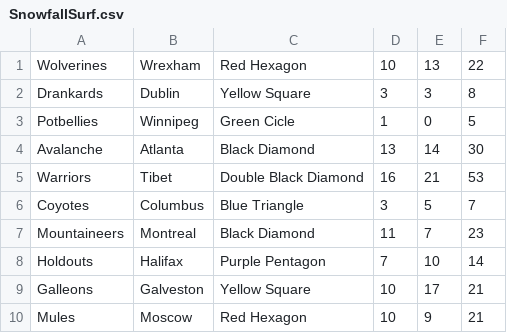
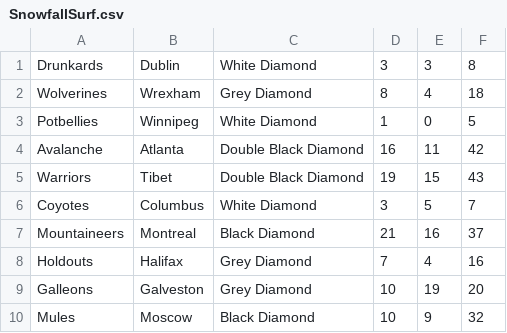
Before and after one commit to ScrambledPickledEggs/OOP_PJ, a CSV file: data/SnowfallSurf.csv, drawn as a sheet.

```diff
--- a/data/SnowfallSurf.csv
+++ b/data/SnowfallSurf.csv
@@ -1,10 +1,10 @@
-Wolverines,Wrexham,Red Hexagon,10,13,22
-Drankards,Dublin,Yellow Square,3,3,8
-Potbellies,Winnipeg,Green Cicle,1,0,5
-Avalanche,Atlanta,Black Diamond,13,14,30
-Warriors,Tibet,Double Black Diamond,16,21,53
-Coyotes,Columbus,Blue Triangle,3,5,7
-Mountaineers,Montreal,Black Diamond,11,7,23
-Holdouts,Halifax,Purple Pentagon,7,10,14
-Galleons,Galveston,Yellow Square,10,17,21
-Mules,Moscow,Red Hexagon,10,9,21
+Drunkards,Dublin,White Diamond,3,3,8
+Wolverines,Wrexham,Grey Diamond,8,4,18
+Potbellies,Winnipeg,White Diamond,1,0,5
+Avalanche,Atlanta,Double Black Diamond,16,11,42
+Warriors,Tibet,Double Black Diamond,19,15,43
+Coyotes,Columbus,White Diamond,3,5,7
+Mountaineers,Montreal,Black Diamond,21,16,37
+Holdouts,Halifax,Grey Diamond,7,4,16
+Galleons,Galveston,Grey Diamond,10,19,20
+Mules,Moscow,Black Diamond,10,9,32
```
Also changed, not shown: data/ClientDataAfter.csv, 4 other files.
